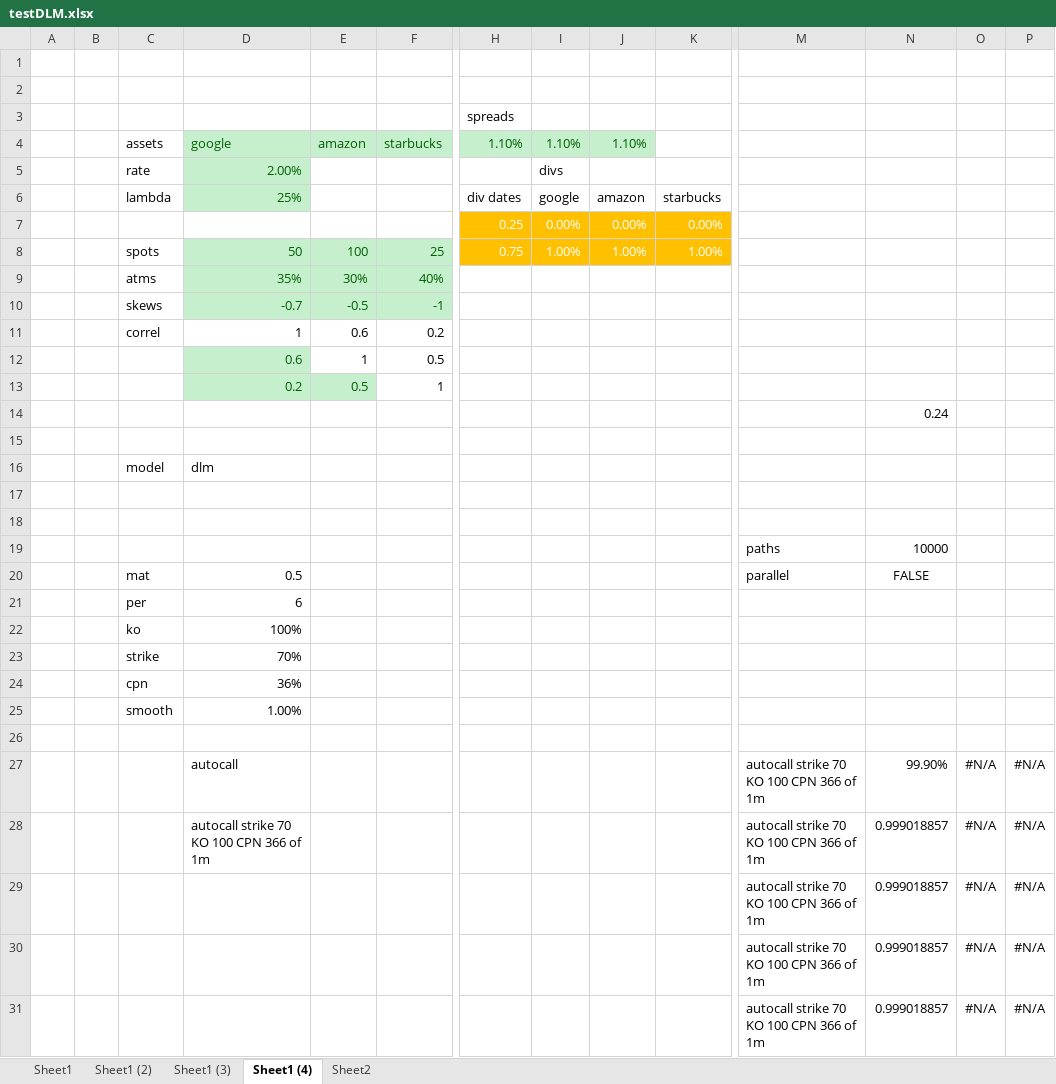
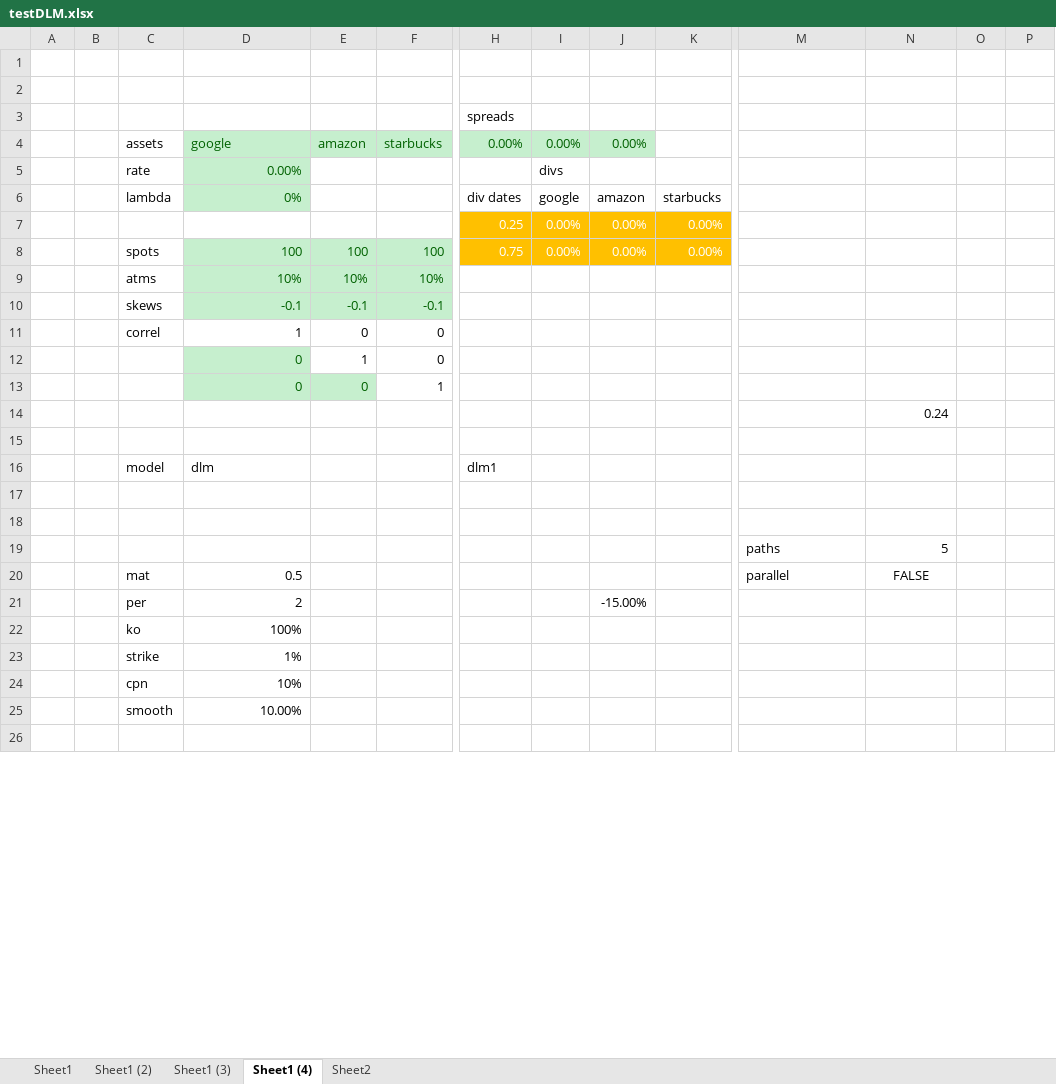
Before and after one commit to asavine/CompFinance, an Excel workbook: testDLM.xlsx, sheet Sheet1 (4), drawn as a sheet; only a part is shown, gaps mark what is left out; values as stored, in another font and other column widths than the file's, no borders; removed rows and columns are numbered as before the commit, all else as after; rows hold the shown columns only; the diff covers the shown part only; the diff names each change by its address in the sheet, - before the commit and + after, or states it on an @@ line.

Commit message:
fix correl not on tape

```diff
--- a/testDLM.xlsx (sheet Sheet1 (4))
+++ b/testDLM.xlsx (sheet Sheet1 (4))
-H4: 1.10%
+H4: 0.00%
-I4: 1.10%
+I4: 0.00%
-J4: 1.10%
+J4: 0.00%
-D5: 2.00%
+D5: 0.00%
-D6: 25%
+D6: 0%
-row 8:  |  | spots | 50 | 100 | 25 | 0.75 | 1.00% | 1.00% | 1.00%
-row 9:  |  | atms | 35% | 30% | 40%
-row 10:  |  | skews | -0.7 | -0.5 | -1
-row 11:  |  | correl | 1 | 0.6 | 0.2
-row 12:  |  |  | 0.6 | 1 | 0.5
-row 13:  |  |  | 0.2 | 0.5 | 1
+row 8:  |  | spots | 100 | 100 | 100 | 0.75 | 0.00% | 0.00% | 0.00%
+row 9:  |  | atms | 10% | 10% | 10%
+row 10:  |  | skews | -0.1 | -0.1 | -0.1
+row 11:  |  | correl | 1 | 0 | 0
+row 12:  |  |  | 0 | 1 | 0
+row 13:  |  |  | 0 | 0 | 1
-H16: (empty)
+H16: dlm1
-N19: 10000
+N19: 5
-row 21:  |  | per | 6
+row 21:  |  | per | 2 |  |  |  |  | -15.00%
-D23: 70%
+D23: 1%
-D24: 36%
+D24: 10%
-D25: 1.00%
+D25: 10.00%
-row 27:  |  |  | autocall |  |  |  |  |  |  | autocall strike 70 KO 100 CPN 366 of 1m | 99.90% | #N/A | #N/A
-row 28:  |  |  | autocall strike 70 KO 100 CPN 366 of 1m |  |  |  |  |  |  | autocall strike 70 KO 100 CPN 366 of 1m | 0.999018857 | #N/A | #N/A
-row 29:  |  |  |  |  |  |  |  |  |  | autocall strike 70 KO 100 CPN 366 of 1m | 0.999018857 | #N/A | #N/A
-row 30:  |  |  |  |  |  |  |  |  |  | autocall strike 70 KO 100 CPN 366 of 1m | 0.999018857 | #N/A | #N/A
-row 31:  |  |  |  |  |  |  |  |  |  | autocall strike 70 KO 100 CPN 366 of 1m | 0.999018857 | #N/A | #N/A
```
Also changed, not shown: 44 added rows and 39 removed rows elsewhere in this sheet, 1 other file.
